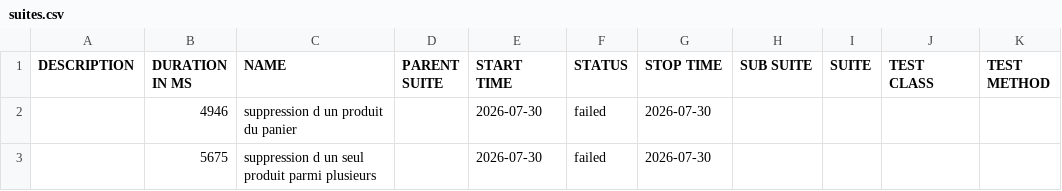
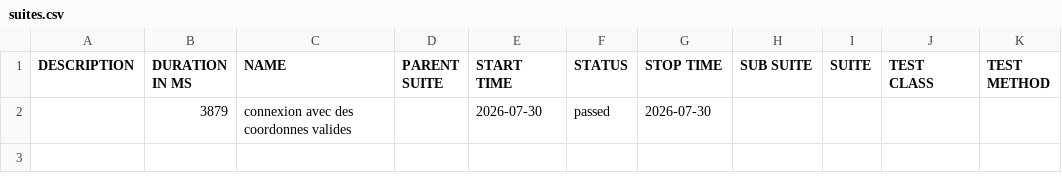
Before and after one commit to takoua17/FormationPlaywrightBDD, a CSV file: data/suites.csv, drawn as a sheet; removed rows and columns are numbered as before the commit, all else as after; the diff names each change by its address in the sheet, - before the commit and + after, or states it on an @@ line.

```diff
--- a/data/suites.csv
+++ b/data/suites.csv
-row 2:  | 4946 | suppression d un produit du panier |  | 2026-07-30 | failed | 2026-07-30
-row 3:  | 5675 | suppression d un seul produit parmi plusieurs |  | 2026-07-30 | failed | 2026-07-30
+row 2:  | 3879 | connexion avec des coordonnes valides |  | 2026-07-30 | passed | 2026-07-30
```
Also changed, not shown: 31 other files.
